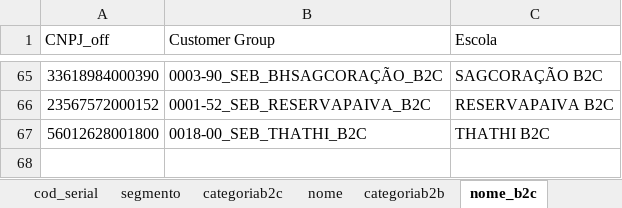
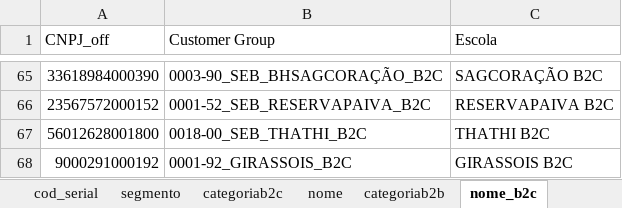
Before and after one commit to andrehsilva/lex-solucao, an Excel workbook: itens.xlsx, sheet nome_b2c, drawn as a sheet; only a part is shown, gaps mark what is left out; values as stored, in another font and other column widths than the file's, no borders; the diff names each change by its address in the sheet, - before the commit and + after, or states it on an @@ line.

Commit message:
add escola itens

```diff
--- a/itens.xlsx (sheet nome_b2c)
+++ b/itens.xlsx (sheet nome_b2c)
+row 68: 9000291000192 | 0001-92_GIRASSOIS_B2C | GIRASSOIS B2C
```
Also changed, not shown: 1 other file.
